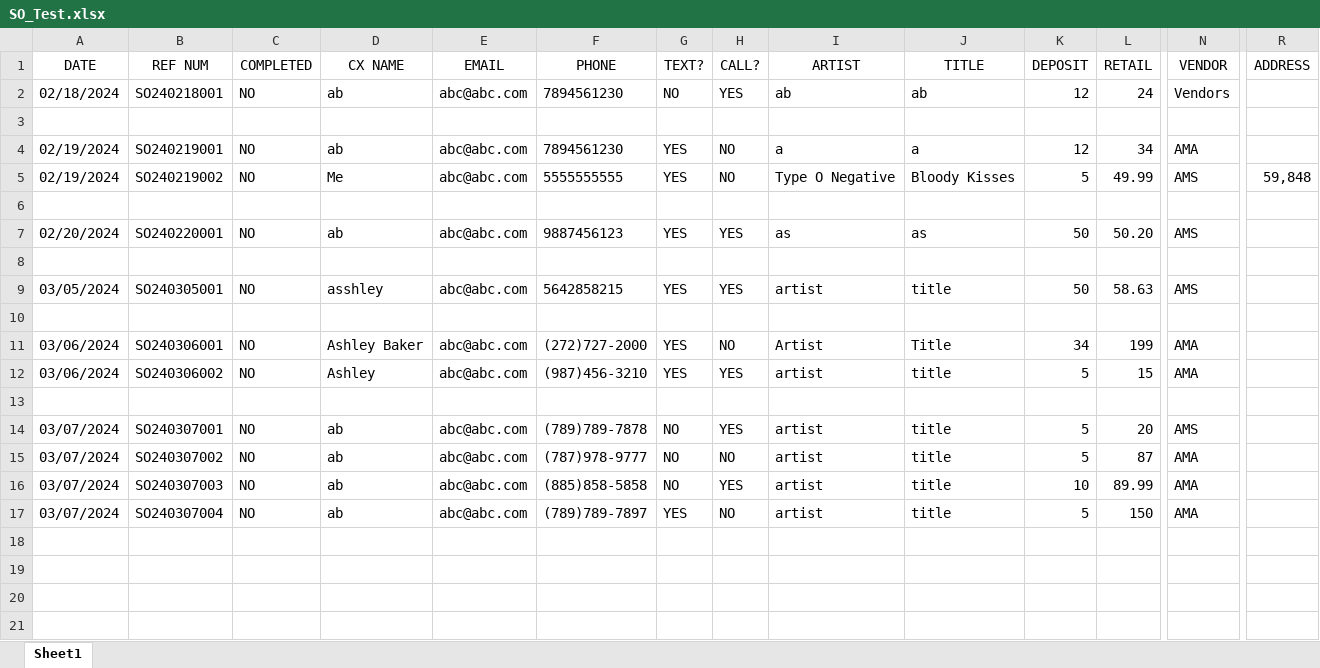
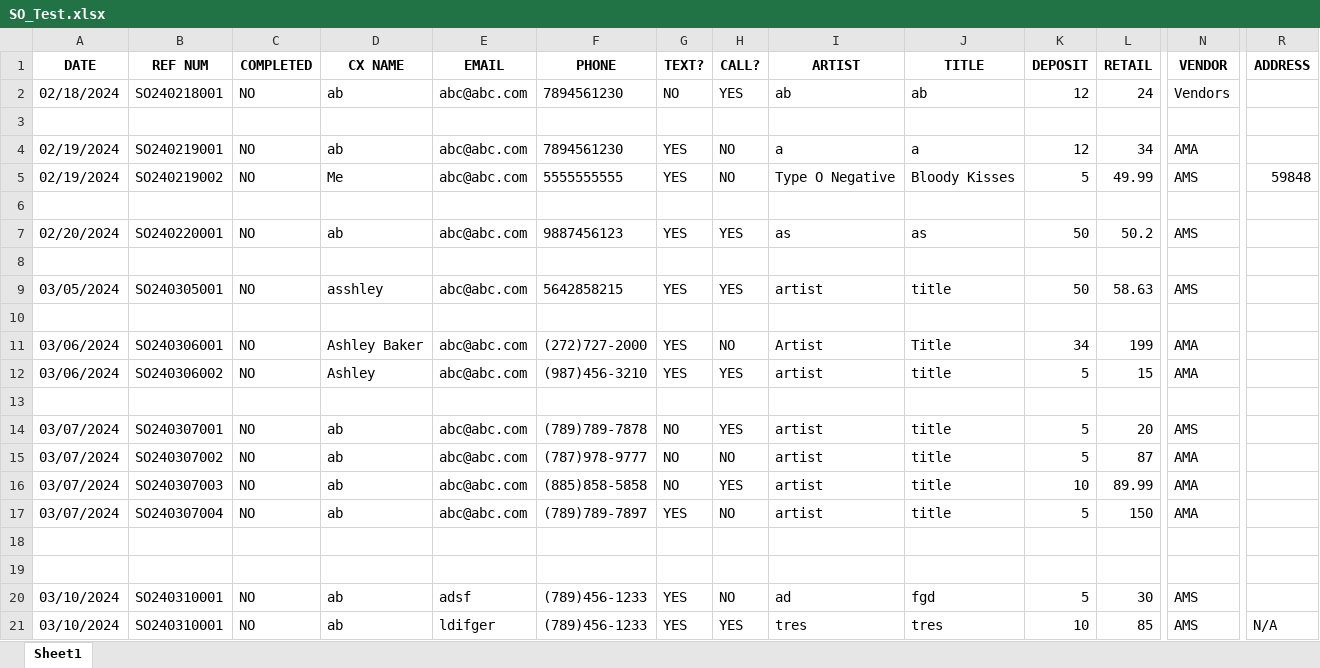
Before and after one commit to abaker3003/AllThatMusic_SpecialOrdersForm, an Excel workbook: SO_Test.xlsx, sheet Sheet1, drawn as a sheet; only a part is shown, gaps mark what is left out; values as stored, in another font and other column widths than the file's, no borders; rows hold the shown columns only; the diff covers the shown part only; the diff names each change by its address in the sheet, - before the commit and + after, or states it on an @@ line.

```diff
--- a/SO_Test.xlsx (sheet Sheet1)
+++ b/SO_Test.xlsx (sheet Sheet1)
-A1:R1 bold: off
+A1:R1 bold: on
-R5 (ADDRESS): 59,848
+R5 (ADDRESS): 59848
-L7 (RETAIL): 50.20
+L7 (RETAIL): 50.2
+row 18: (empty)
+row 19: (empty)
+row 20: 03/10/2024 | SO240310001 | NO | ab | adsf | (789)456-1233 | YES | NO | ad | fgd | 5 | 30 | AMS
+row 21: 03/10/2024 | SO240310001 | NO | ab | ldifger | (789)456-1233 | YES | YES | tres | tres | 10 | 85 | AMS | N/A
```
Also changed, not shown: cell formats elsewhere in this sheet, 2 other files.
